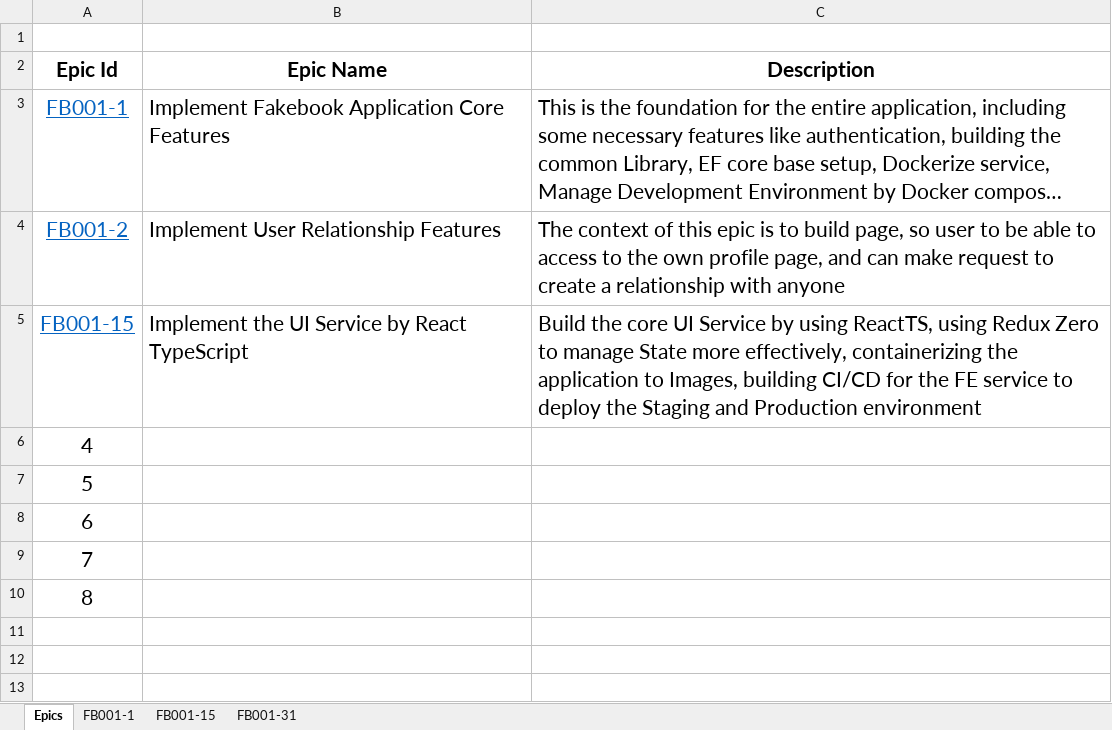
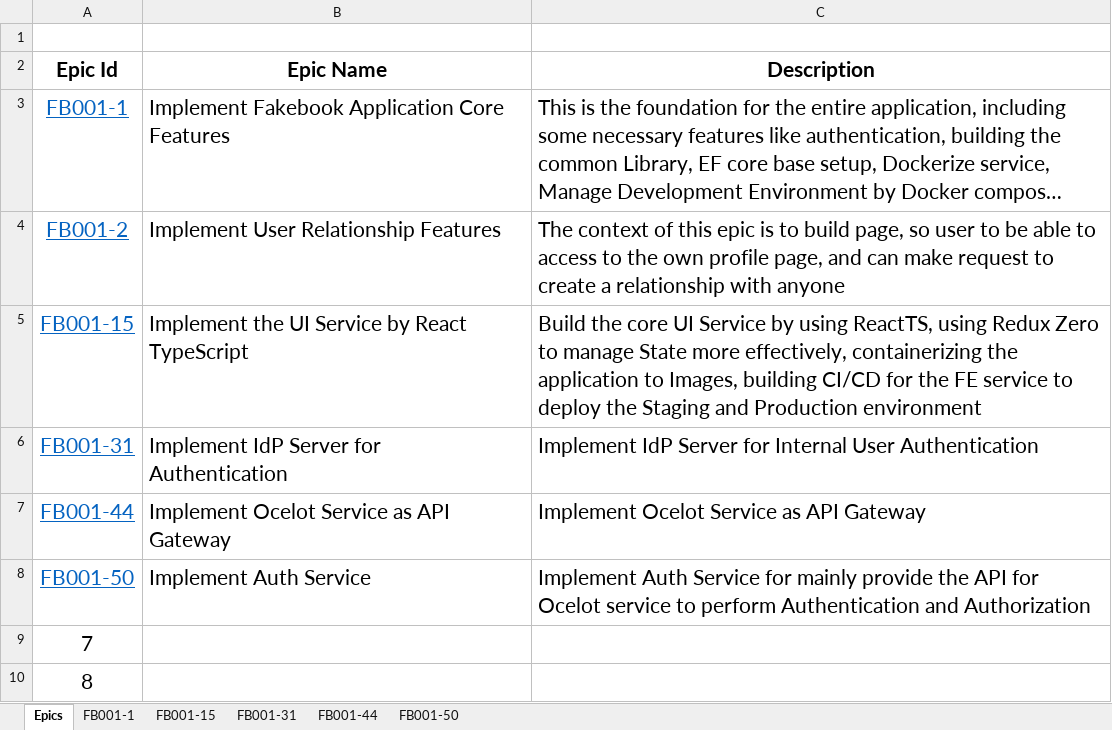
Before and after one commit to huynhngocsonuit2000github/Fakebook, an Excel workbook: Documents/ManageTasks.xlsx, sheet Epics, drawn as a sheet; long unchanged cells end in …; values as stored, in another font and other column widths than the file's, no borders; table styles not drawn; removed rows and columns are numbered as before the commit, all else as after; the diff names each change by its address in the sheet, - before the commit and + after, or states it on an @@ line.

Commit message:
FB001-47: Create the first Ocelot service and forward request

```diff
--- a/Documents/ManageTasks.xlsx (sheet Epics)
+++ b/Documents/ManageTasks.xlsx (sheet Epics)
+sheet tab: FB001-44
+sheet tab: FB001-50
-row 6: 4
-row 7: 5
-row 8: 6
+row 6: FB001-31 | Implement IdP Server for Authentication | Implement IdP Server for Internal User Authentication
+row 7: FB001-44 | Implement Ocelot Service as API Gateway | Implement Ocelot Service as API Gateway
+row 8: FB001-50 | Implement Auth Service | Implement Auth Service for mainly provide the API for Ocelot service to perform Authentication and Authorization
```
Also changed, not shown: 12 other files.
